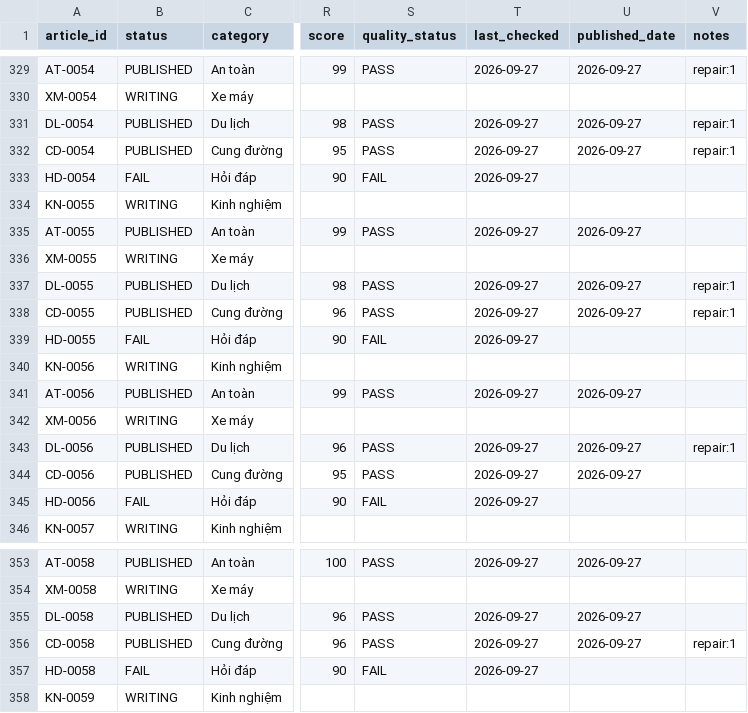
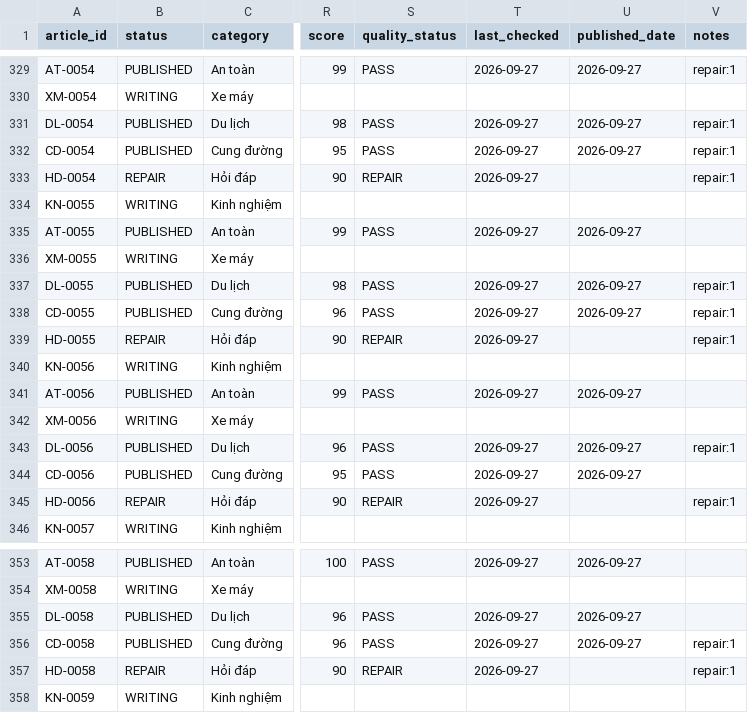
Before and after one commit to thuexemayhanoi/shop, a CSV file: data/content-matrix.csv, drawn as a sheet; only a part is shown, gaps mark what is left out; the diff names each change by its address in the sheet, - before the commit and + after, or states it on an @@ line.

```diff
--- a/data/content-matrix.csv
+++ b/data/content-matrix.csv
-B333 (status): FAIL
+B333 (status): REPAIR
-S333 (quality_status): FAIL
+S333 (quality_status): REPAIR
-V333 (notes): (empty)
+V333 (notes): repair:1
-B339 (status): FAIL
+B339 (status): REPAIR
-S339 (quality_status): FAIL
+S339 (quality_status): REPAIR
-V339 (notes): (empty)
+V339 (notes): repair:1
-B345 (status): FAIL
+B345 (status): REPAIR
-S345 (quality_status): FAIL
+S345 (quality_status): REPAIR
-V345 (notes): (empty)
+V345 (notes): repair:1
-B357 (status): FAIL
+B357 (status): REPAIR
-S357 (quality_status): FAIL
+S357 (quality_status): REPAIR
-V357 (notes): (empty)
+V357 (notes): repair:1
```
Also changed, not shown: 1 other file.
